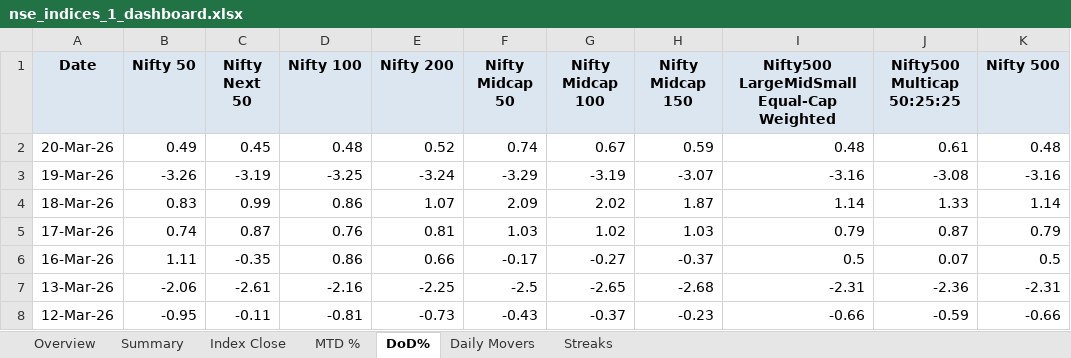
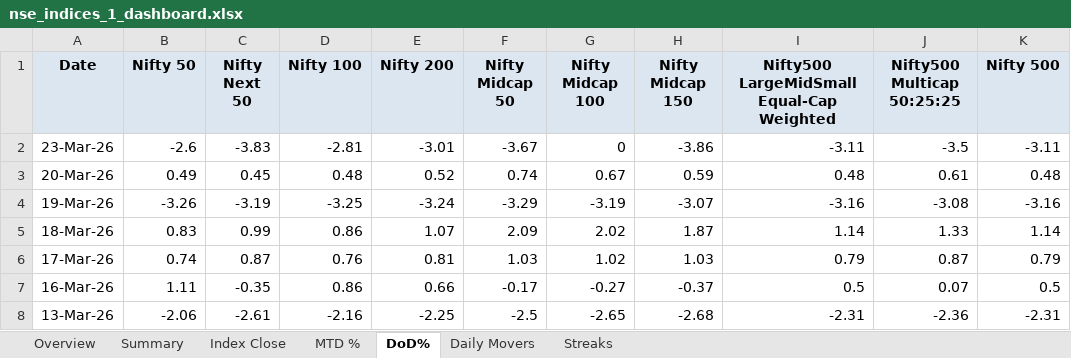
Before and after one commit to rahulshirke7951/nse.indices.a1, an Excel workbook: nse_indices_1_dashboard.xlsx, sheet DoD%, drawn as a sheet; only a part is shown; the shorter side is filled out with more unchanged rows; values as stored, in another font and other column widths than the file's, no borders; conditional formats not drawn; the diff names each change by its address in the sheet, - before the commit and + after, or states it on an @@ line.

```diff
--- a/nse_indices_1_dashboard.xlsx (sheet DoD%)
+++ b/nse_indices_1_dashboard.xlsx (sheet DoD%)
+row 2: 23-Mar-26 | -2.6 | -3.83 | -2.81 | -3.01 | -3.67 | 0 | -3.86 | -3.11 | -3.5 | -3.11
```
Also changed, not shown: sheet Summary, sheet MTD %, sheet Index Close, sheet Daily Movers, sheet Overview, nse_indices_1_raw.xlsx, 1 other file.
